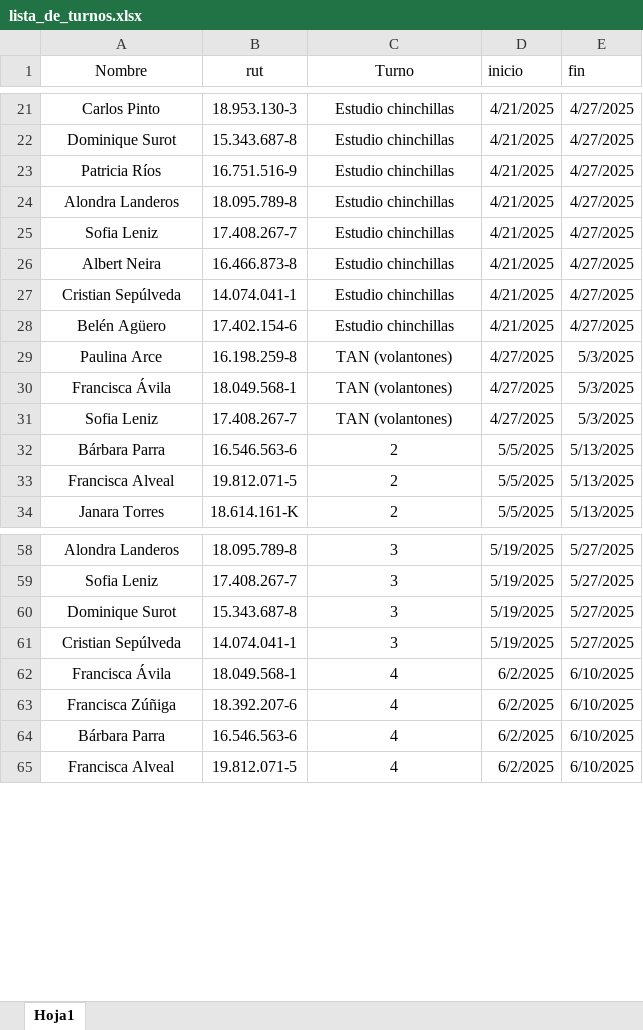
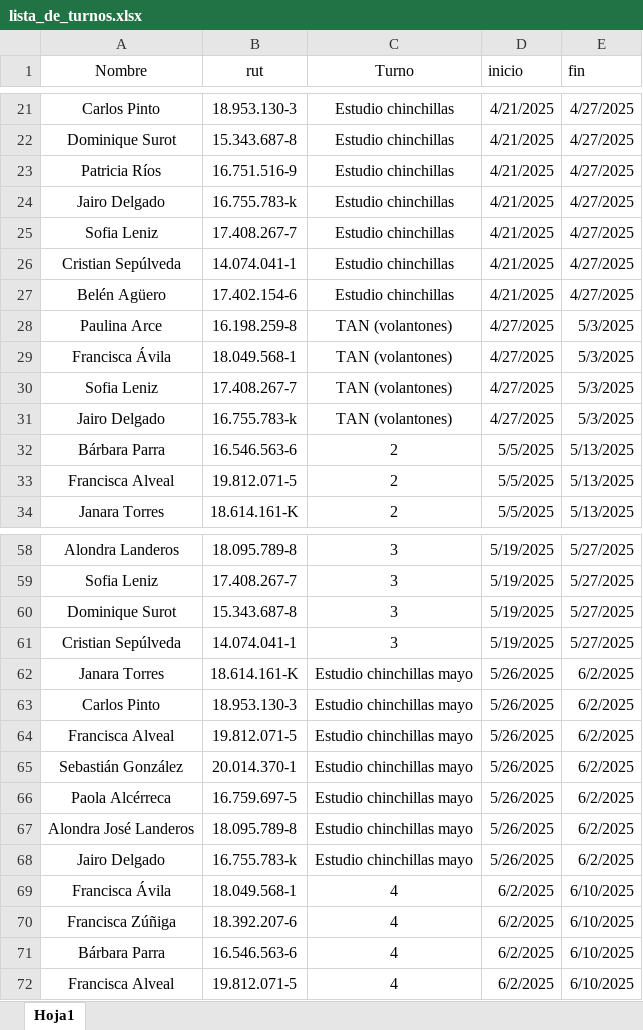
Before and after one commit to carlosibanezV/turnos-flask, an Excel workbook: lista_de_turnos.xlsx, sheet Hoja1, drawn as a sheet; only a part is shown, gaps mark what is left out; values as stored, in another font and other column widths than the file's, no borders; table styles not drawn; removed rows and columns are numbered as before the commit, all else as after; the diff names each change by its address in the sheet, - before the commit and + after, or states it on an @@ line.

Commit message:
Actualización de turnos en lista_de_turnos.xlsx

```diff
--- a/lista_de_turnos.xlsx (sheet Hoja1)
+++ b/lista_de_turnos.xlsx (sheet Hoja1)
-A24 (Nombre): Alondra Landeros
+A24 (Nombre): Jairo Delgado
-B24 (rut): 18.095.789-8
+B24 (rut): 16.755.783-k
-row 26: Albert Neira | 16.466.873-8 | Estudio chinchillas | 4/21/2025 | 4/27/2025
+row 31: Jairo Delgado | 16.755.783-k | TAN (volantones) | 4/27/2025 | 5/3/2025
+row 62: Janara Torres | 18.614.161-K | Estudio chinchillas mayo | 5/26/2025 | 6/2/2025
+row 63: Carlos Pinto | 18.953.130-3 | Estudio chinchillas mayo | 5/26/2025 | 6/2/2025
+row 64: Francisca Alveal | 19.812.071-5 | Estudio chinchillas mayo | 5/26/2025 | 6/2/2025
+row 65: Sebastián González | 20.014.370-1 | Estudio chinchillas mayo | 5/26/2025 | 6/2/2025
+row 66: Paola Alcérreca | 16.759.697-5 | Estudio chinchillas mayo | 5/26/2025 | 6/2/2025
+row 67: Alondra José Landeros | 18.095.789-8 | Estudio chinchillas mayo | 5/26/2025 | 6/2/2025
+row 68: Jairo Delgado | 16.755.783-k | Estudio chinchillas mayo | 5/26/2025 | 6/2/2025
```
